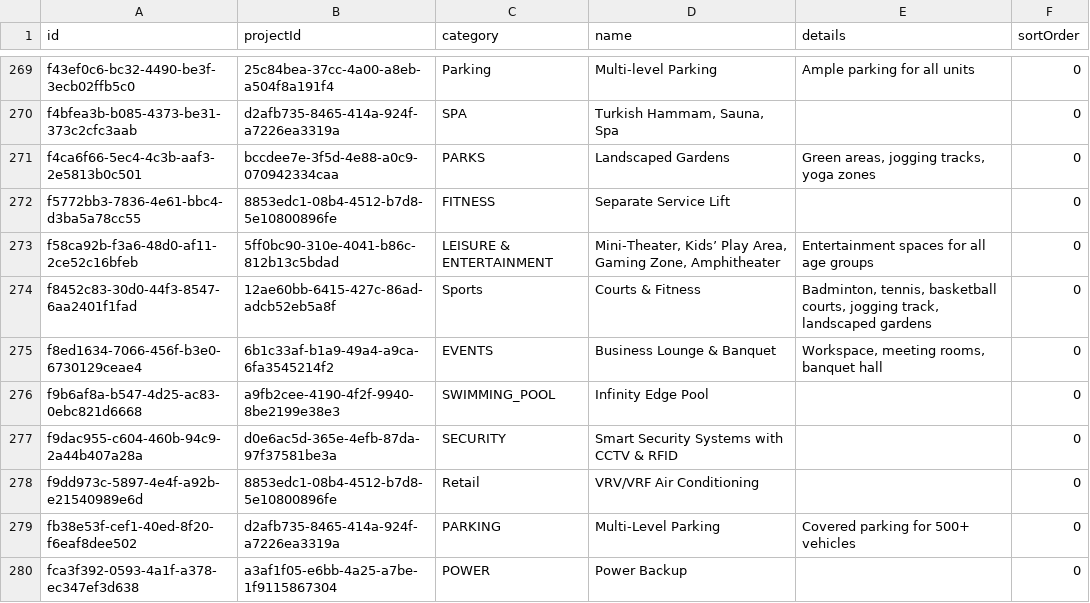
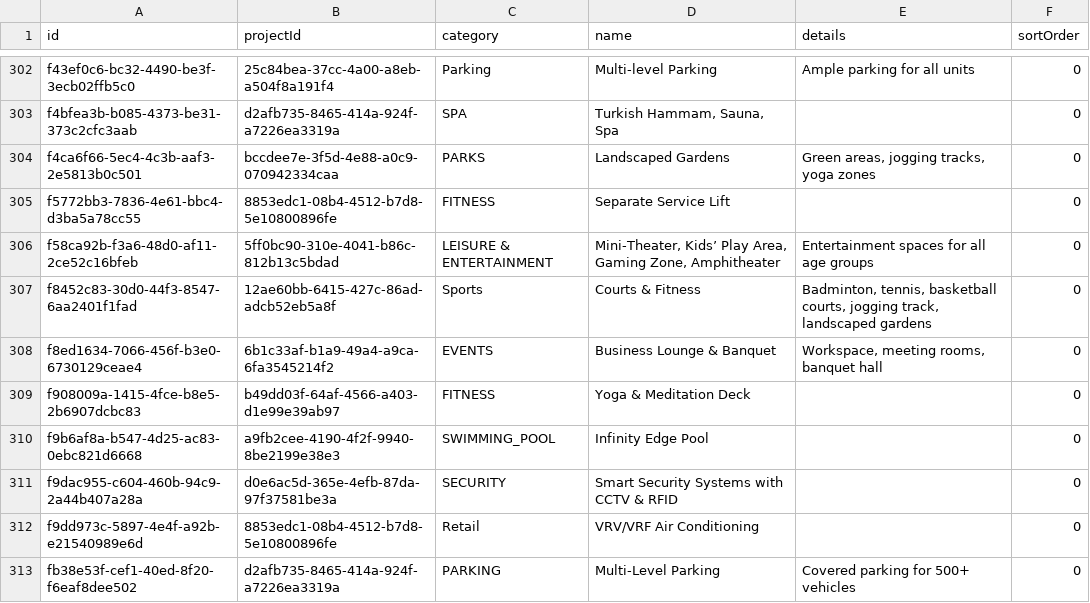
Before and after one commit to realtycanvas/realtycanvas, a CSV file: rc/Amenity_rows.csv, drawn as a sheet; only a part is shown, gaps mark what is left out; the shorter side is filled out with more unchanged rows; the diff covers the shown part only.

```diff
--- a/rc/Amenity_rows.csv
+++ b/rc/Amenity_rows.csv
@@ -275,2 +308,3 @@ f8452c83-30d0-44f3-8547-6aa2401f1fad,12ae60bb-6415-427c-86ad-adcb52eb5a8f,Sports
 f8ed1634-7066-456f-b3e0-6730129ceae4,6b1c33af-b1a9-49a4-a9ca-6fa3545214f2,EVENTS,Business Lounge & Banquet,"Workspace, meeting rooms, banquet hall",0
+f908009a-1415-4fce-b8e5-2b6907dcbc83,b49dd03f-64af-4566-a403-d1e99e39ab97,FITNESS,Yoga & Meditation Deck,,0
 f9b6af8a-b547-4d25-ac83-0ebc821d6668,a9fb2cee-4190-4f2f-9940-8be2199e38e3,SWIMMING_POOL,Infinity Edge Pool,,0
```
Also changed, not shown: 34 added rows elsewhere in this file, rc/Highlight_rows.csv, rc/Unit_rows.csv, 26 other files.
